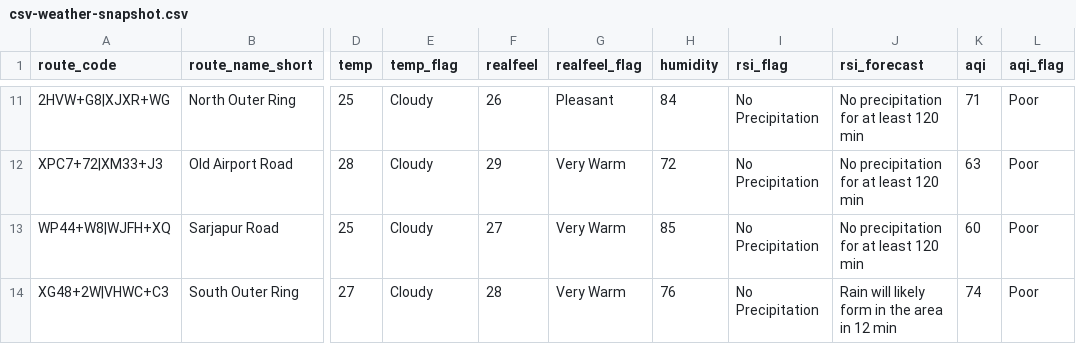
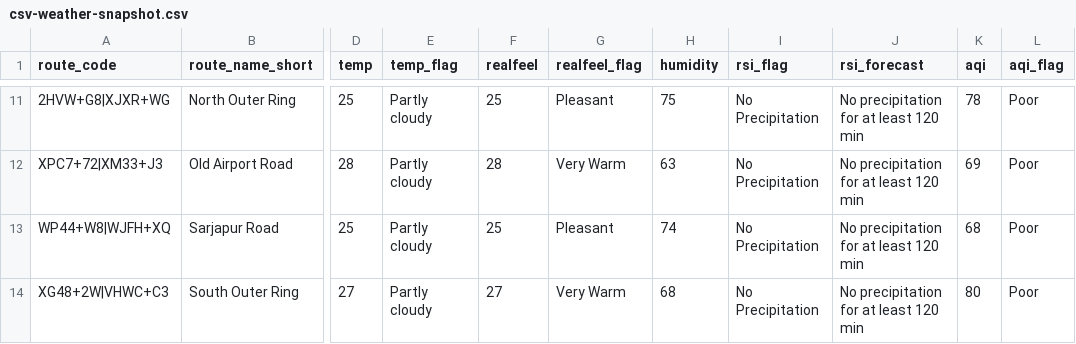
Before and after one commit to thecont1/blr-traffic-monitor, a CSV file: data/csv-weather-snapshot.csv, drawn as a sheet; only a part is shown, gaps mark what is left out; the diff covers the shown part only; the diff names each change by its address in the sheet, - before the commit and + after, or states it on an @@ line.

```diff
--- a/data/csv-weather-snapshot.csv
+++ b/data/csv-weather-snapshot.csv
-E11:E14 (temp_flag): Cloudy
+E11:E14 (temp_flag): Partly cloudy
-F11 (realfeel): 26
+F11 (realfeel): 25
-H11 (humidity): 84
+H11 (humidity): 75
-K11 (aqi): 71
+K11 (aqi): 78
-F12 (realfeel): 29
+F12 (realfeel): 28
-H12 (humidity): 72
+H12 (humidity): 63
-K12 (aqi): 63
+K12 (aqi): 69
-F13 (realfeel): 27
+F13 (realfeel): 25
-G13 (realfeel_flag): Very Warm
+G13 (realfeel_flag): Pleasant
-H13 (humidity): 85
+H13 (humidity): 74
-K13 (aqi): 60
+K13 (aqi): 68
-F14 (realfeel): 28
+F14 (realfeel): 27
-H14 (humidity): 76
+H14 (humidity): 68
-J14 (rsi_forecast): Rain will likely form in the area in 12 min
+J14 (rsi_forecast): No precipitation for at least 120 min
-K14 (aqi): 74
+K14 (aqi): 80
```
Also changed, not shown: 38 edited cells elsewhere in this file, 1 other file.
